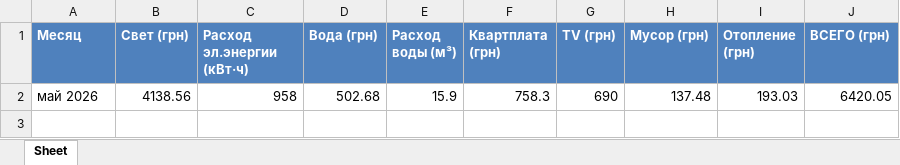
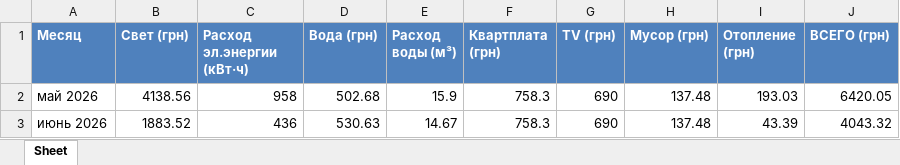
Before and after one commit to blue-1-star/Py, an Excel workbook: Flat/Data/utilities_history.xlsx, sheet Sheet, drawn as a sheet; values as stored, in another font and other column widths than the file's, no borders; the diff names each change by its address in the sheet, - before the commit and + after, or states it on an @@ line.

```diff
--- a/Flat/Data/utilities_history.xlsx (sheet Sheet)
+++ b/Flat/Data/utilities_history.xlsx (sheet Sheet)
+row 3: июнь 2026 | 1883.52 | 436 | 530.63 | 14.67 | 758.3 | 690 | 137.48 | 43.39 | 4043.32
```
Also changed, not shown: Tax/data/L_02b.xlsx, 14 other files.
